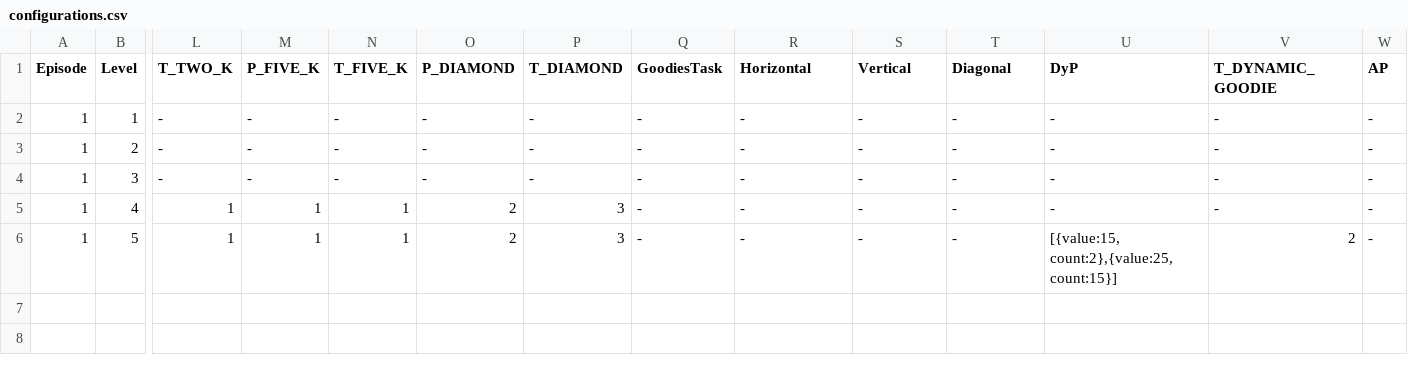
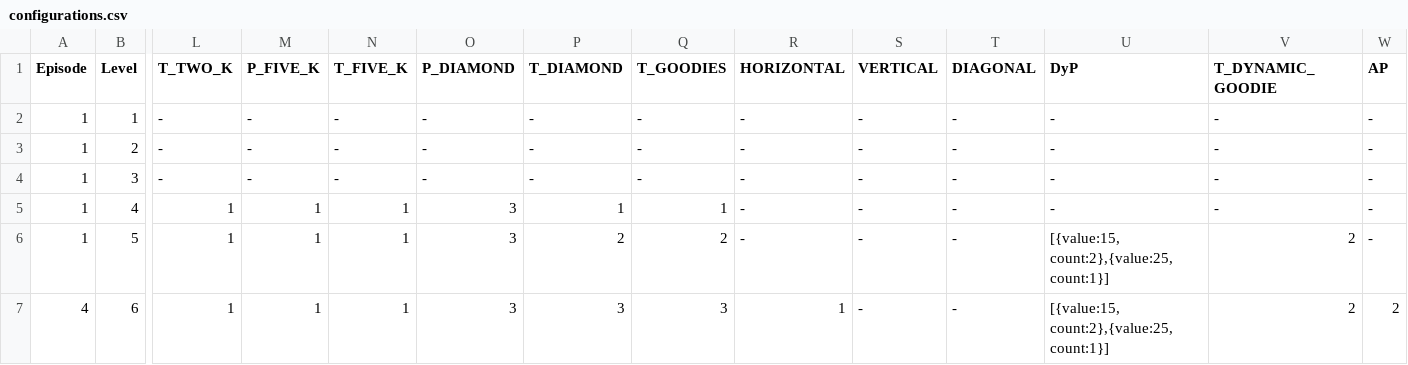
Before and after one commit to GoldTrap/scripts, a CSV file: configurations.csv, drawn as a sheet; only a part is shown, gaps mark what is left out; rows hold the shown columns only; the diff names each change by its address in the sheet, - before the commit and + after, or states it on an @@ line.

```diff
--- a/configurations.csv
+++ b/configurations.csv
-Q1: GoodiesTask
+Q1: T_GOODIES
-R1: Horizontal
+R1: HORIZONTAL
-S1: Vertical
+S1: VERTICAL
-T1: Diagonal
+T1: DIAGONAL
-O5:O6 (P_DIAMOND): 2
+O5:O6 (P_DIAMOND): 3
-P5 (T_DIAMOND): 3
+P5 (T_DIAMOND): 1
-Q5 (T_GOODIES): -
+Q5 (T_GOODIES): 1
-P6 (T_DIAMOND): 3
+P6 (T_DIAMOND): 2
-Q6 (T_GOODIES): -
+Q6 (T_GOODIES): 2
-U6 (DyP): [{value:15, count:2},{value:25,count:15}]
+U6 (DyP): [{value:15, count:2},{value:25,count:1}]
+row 7: 4 | 6 | 1 | 1 | 1 | 3 | 3 | 3 | 1 | - | - | [{value:15, count:2},{value:25,count:1}] | 2 | 2
```
Also changed, not shown: 3 other files.
